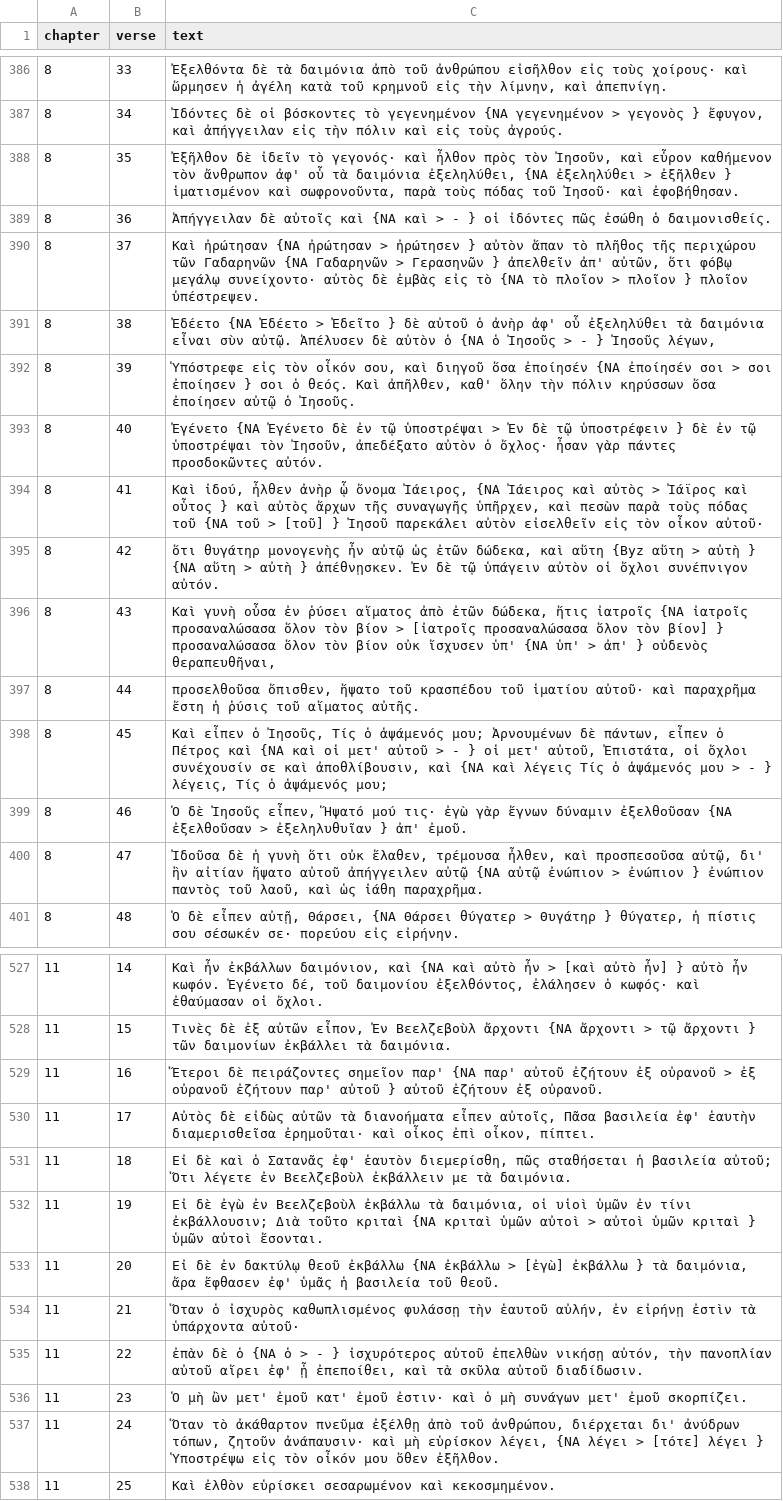
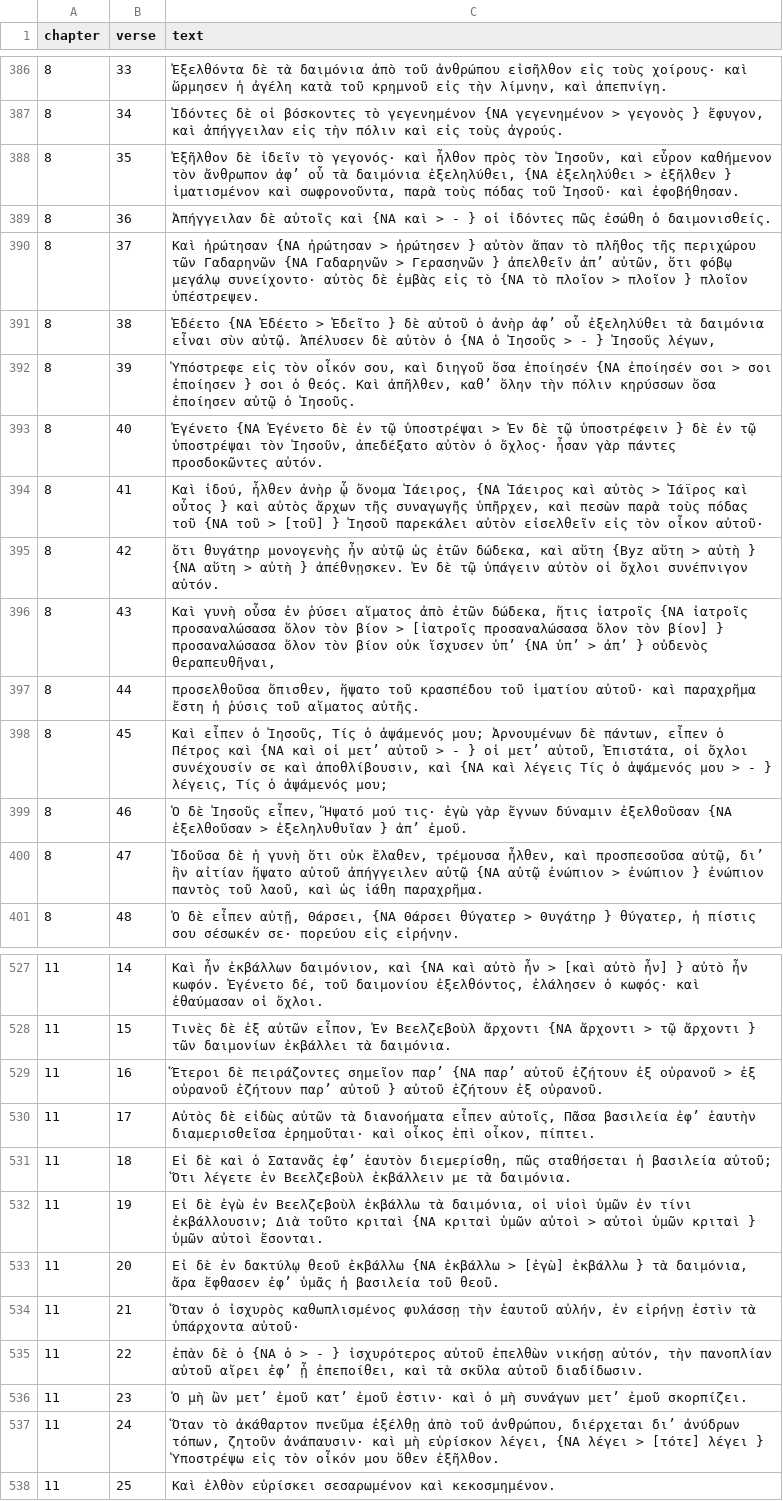
Before and after one commit to byztxt/byzantine-majority-text, a CSV file: csv-unicode/ccat/with-variants/LUK.csv, drawn as a sheet; only a part is shown, gaps mark what is left out; the diff covers the shown part only; the diff names each change by its address in the sheet, - before the commit and + after, or states it on an @@ line.

Commit message:
Replace apostrophes with right quotation marks
This commit adjusts the Unicode converter to render the beta
code ' as a right quotation mark (’) instead of as an
apostrophe. This is done with the purpose of making the
typography more consistent, as although in some text
processors both characters are rendered exactly the same,
others show them differently, and the apostrophe is
less typographically compatible with other characters than
a right quotation mark in Greek. This change is made
primarily for aesthetical reasons.

```diff
--- a/csv-unicode/ccat/with-variants/LUK.csv
+++ b/csv-unicode/ccat/with-variants/LUK.csv
-C388 (text): …τὸν ἄνθρωπον ἀφ' οὗ τὰ…
+C388 (text): …τὸν ἄνθρωπον ἀφ’ οὗ τὰ…
-C390 (text): …} ἀπελθεῖν ἀπ' αὐτῶν, ὅτι…
+C390 (text): …} ἀπελθεῖν ἀπ’ αὐτῶν, ὅτι…
-C391 (text): …ὁ ἀνὴρ ἀφ' οὗ ἐξεληλύθει…
+C391 (text): …ὁ ἀνὴρ ἀφ’ οὗ ἐξεληλύθει…
-C392 (text): …Καὶ ἀπῆλθεν, καθ' ὅλην τὴν…
+C392 (text): …Καὶ ἀπῆλθεν, καθ’ ὅλην τὴν…
-C396 (text): …οὐκ ἴσχυσεν ὑπ' {NA ὑπ' > ἀπ' } οὐδενὸς…
+C396 (text): …οὐκ ἴσχυσεν ὑπ’ {NA ὑπ’ > ἀπ’ } οὐδενὸς…
-C398 (text): …καὶ οἱ μετ' αὐτοῦ > - } οἱ μετ' αὐτοῦ, Ἐπιστάτα,…
+C398 (text): …καὶ οἱ μετ’ αὐτοῦ > - } οἱ μετ’ αὐτοῦ, Ἐπιστάτα,…
-C399 (text): …ἐξεληλυθυῖαν } ἀπ' ἐμοῦ.
+C399 (text): …ἐξεληλυθυῖαν } ἀπ’ ἐμοῦ.
-C400 (text): …προσπεσοῦσα αὐτῷ, δι' ἣν αἰτίαν…
+C400 (text): …προσπεσοῦσα αὐτῷ, δι’ ἣν αἰτίαν…
-C529 (text): …πειράζοντες σημεῖον παρ' {NA παρ' αὐτοῦ ἐζήτουν ἐξ οὐρανοῦ > ἐξ οὐρανοῦ ἐζήτουν παρ' αὐτοῦ }…
+C529 (text): …πειράζοντες σημεῖον παρ’ {NA παρ’ αὐτοῦ ἐζήτουν ἐξ οὐρανοῦ > ἐξ οὐρανοῦ ἐζήτουν παρ’ αὐτοῦ }…
-C530 (text): …Πᾶσα βασιλεία ἐφ' ἑαυτὴν διαμερισθεῖσα…
+C530 (text): …Πᾶσα βασιλεία ἐφ’ ἑαυτὴν διαμερισθεῖσα…
-C531 (text): …ὁ Σατανᾶς ἐφ' ἑαυτὸν διεμερίσθη,…
+C531 (text): …ὁ Σατανᾶς ἐφ’ ἑαυτὸν διεμερίσθη,…
-C533 (text): …ἄρα ἔφθασεν ἐφ' ὑμᾶς ἡ…
+C533 (text): …ἄρα ἔφθασεν ἐφ’ ὑμᾶς ἡ…
-C535 (text): …αὐτοῦ αἴρει ἐφ' ᾗ ἐπεποίθει,…
+C535 (text): …αὐτοῦ αἴρει ἐφ’ ᾗ ἐπεποίθει,…
-C536 (text): …μὴ ὢν μετ' ἐμοῦ κατ' ἐμοῦ ἐστιν· καὶ ὁ μὴ συνάγων μετ' ἐμοῦ σκορπίζει.
+C536 (text): …μὴ ὢν μετ’ ἐμοῦ κατ’ ἐμοῦ ἐστιν· καὶ ὁ μὴ συνάγων μετ’ ἐμοῦ σκορπίζει.
-C537 (text): …ἀνθρώπου, διέρχεται δι' ἀνύδρων τόπων,…
+C537 (text): …ἀνθρώπου, διέρχεται δι’ ἀνύδρων τόπων,…
```
Also changed, not shown: 160 edited cells elsewhere in this file, csv-unicode/ccat/no-variants/JOH.csv, csv-unicode/ccat/no-variants/LUK.csv, 56 other files.
